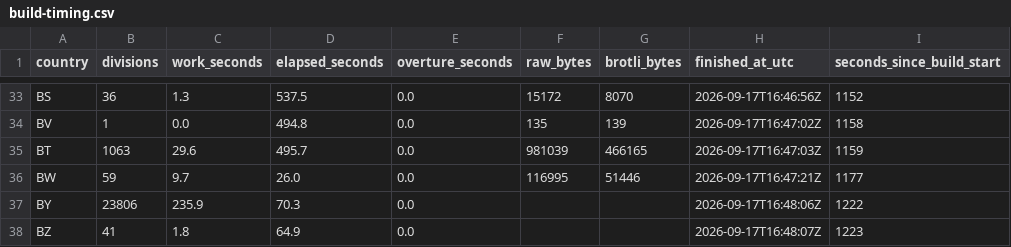
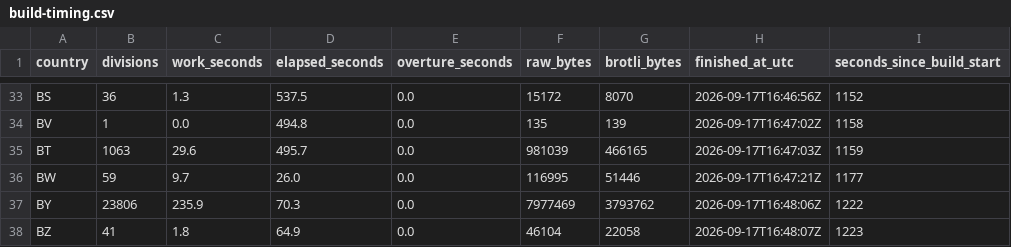
Before and after one commit to dellarosamarco/mappy-map, a CSV file: h3-geography/2026-08-19.0/build-timing.csv, drawn as a sheet; only a part is shown, gaps mark what is left out.

```diff
--- a/h3-geography/2026-08-19.0/build-timing.csv
+++ b/h3-geography/2026-08-19.0/build-timing.csv
@@ -36,3 +36,3 @@ BT,1063,29.6,495.7,0.0,981039,466165,2026-09-17T16:47:03Z,1159
 BW,59,9.7,26.0,0.0,116995,51446,2026-09-17T16:47:21Z,1177
-BY,23806,235.9,70.3,0.0,,,2026-09-17T16:48:06Z,1222
-BZ,41,1.8,64.9,0.0,,,2026-09-17T16:48:07Z,1223
+BY,23806,235.9,70.3,0.0,7977469,3793762,2026-09-17T16:48:06Z,1222
+BZ,41,1.8,64.9,0.0,46104,22058,2026-09-17T16:48:07Z,1223
```
Also changed, not shown: 2 other files.
